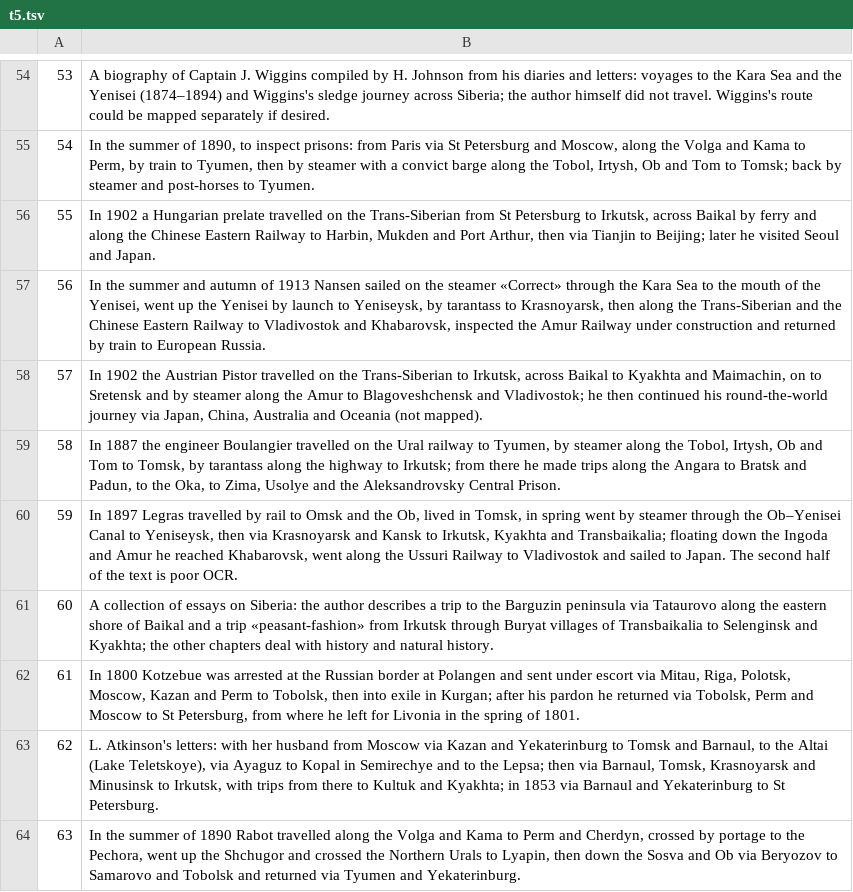
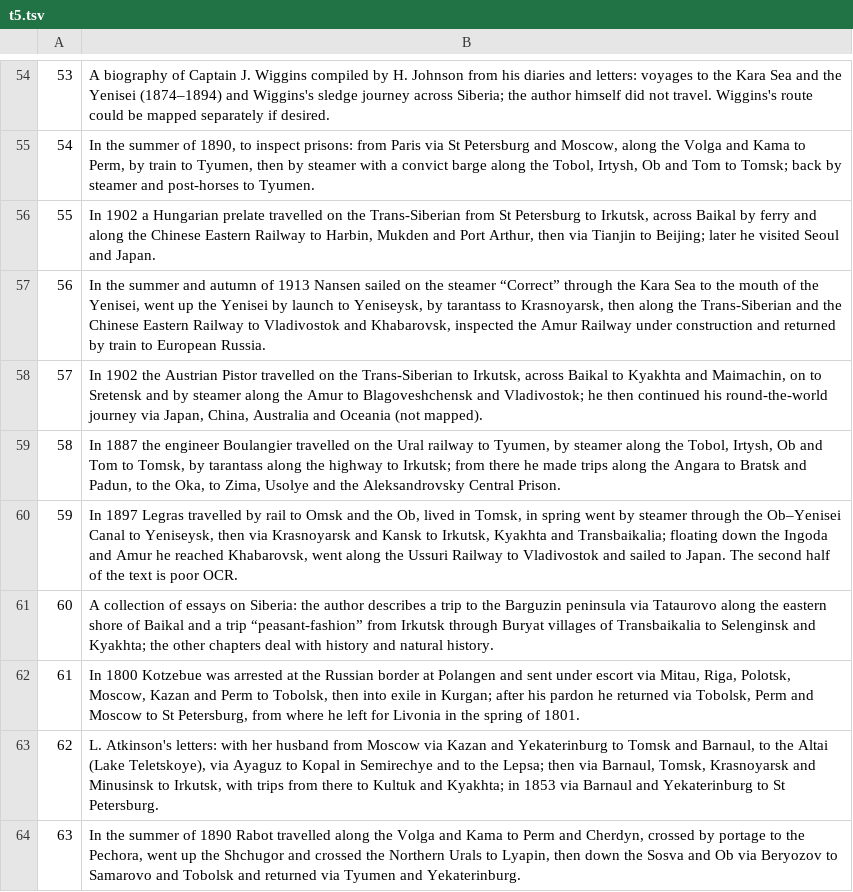
Before and after one commit to pavelaleks/iter-sibiricum, a TSV file: pipeline/i18n/t5.tsv, drawn as a sheet; only a part is shown, gaps mark what is left out; the diff covers the shown part only.

```diff
--- a/pipeline/i18n/t5.tsv
+++ b/pipeline/i18n/t5.tsv
@@ -56,3 +56,3 @@
 55	In 1902 a Hungarian prelate travelled on the Trans-Siberian from St Petersburg to Irkutsk, across Baikal by ferry and along the Chinese Eastern Railway to Harbin, Mukden and Port Arthur, then via Tianjin to Beijing; later he visited Seoul and Japan.
-56	In the summer and autumn of 1913 Nansen sailed on the steamer «Correct» through the Kara Sea to the mouth of the Yenisei, went up the Yenisei by launch to Yeniseysk, by tarantass to Krasnoyarsk, then along the Trans-Siberian and the Chinese Eastern Railway to Vladivostok and Khabarovsk, inspected the Amur Railway under construction and returned by train to European Russia.
+56	In the summer and autumn of 1913 Nansen sailed on the steamer “Correct” through the Kara Sea to the mouth of the Yenisei, went up the Yenisei by launch to Yeniseysk, by tarantass to Krasnoyarsk, then along the Trans-Siberian and the Chinese Eastern Railway to Vladivostok and Khabarovsk, inspected the Amur Railway under construction and returned by train to European Russia.
 57	In 1902 the Austrian Pistor travelled on the Trans-Siberian to Irkutsk, across Baikal to Kyakhta and Maimachin, on to Sretensk and by steamer along the Amur to Blagoveshchensk and Vladivostok; he then continued his round-the-world journey via Japan, China, Australia and Oceania (not mapped).
@@ -60,3 +60,3 @@
 59	In 1897 Legras travelled by rail to Omsk and the Ob, lived in Tomsk, in spring went by steamer through the Ob–Yenisei Canal to Yeniseysk, then via Krasnoyarsk and Kansk to Irkutsk, Kyakhta and Transbaikalia; floating down the Ingoda and Amur he reached Khabarovsk, went along the Ussuri Railway to Vladivostok and sailed to Japan. The second half of the text is poor OCR.
-60	A collection of essays on Siberia: the author describes a trip to the Barguzin peninsula via Tataurovo along the eastern shore of Baikal and a trip «peasant-fashion» from Irkutsk through Buryat villages of Transbaikalia to Selenginsk and Kyakhta; the other chapters deal with history and natural history.
+60	A collection of essays on Siberia: the author describes a trip to the Barguzin peninsula via Tataurovo along the eastern shore of Baikal and a trip “peasant-fashion” from Irkutsk through Buryat villages of Transbaikalia to Selenginsk and Kyakhta; the other chapters deal with history and natural history.
 61	In 1800 Kotzebue was arrested at the Russian border at Polangen and sent under escort via Mitau, Riga, Polotsk, Moscow, Kazan and Perm to Tobolsk, then into exile in Kurgan; after his pardon he returned via Tobolsk, Perm and Moscow to St Petersburg, from where he left for Livonia in the spring of 1801.
```
Also changed, not shown: 10 edited cells elsewhere in this file, pipeline/i18n/t1.tsv, pipeline/i18n/t2.tsv, 17 other files.
